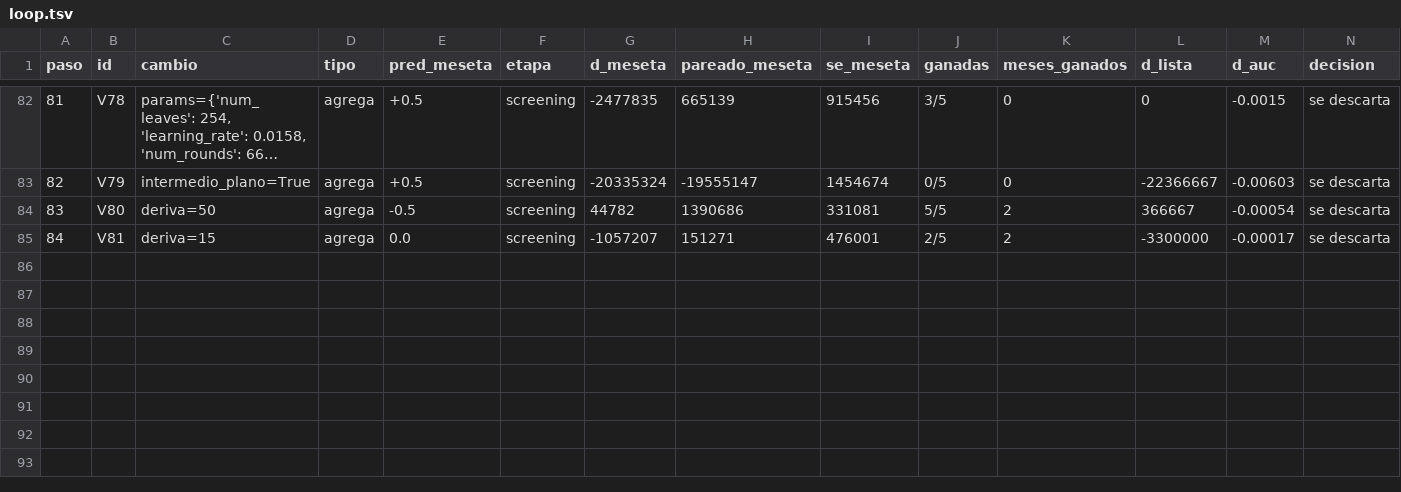
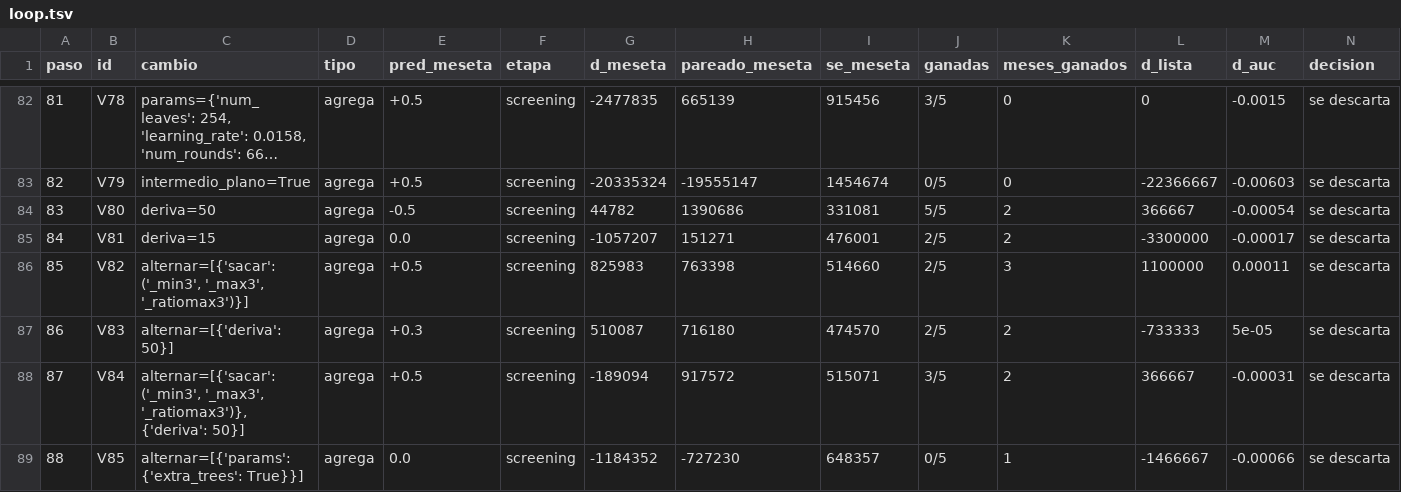
Before and after one commit to emavaldez/expautoresearch, a TSV file: v4/loop.tsv, drawn as a sheet; only a part is shown, gaps mark what is left out; long unchanged cells end in …; rows hold the shown columns only; the diff names each change by its address in the sheet, - before the commit and + after, or states it on an @@ line.

```diff
--- a/v4/loop.tsv
+++ b/v4/loop.tsv
+row 86: 85 | V82 | alternar=[{'sacar': ('_min3', '_max3', '_ratiomax3')}] | agrega | +0.5 | screening | 825983 | 763398 | 514660 | 2/5 | 3 | 1100000 | 0.00011 | se descarta
+row 87: 86 | V83 | alternar=[{'deriva': 50}] | agrega | +0.3 | screening | 510087 | 716180 | 474570 | 2/5 | 2 | -733333 | 5e-05 | se descarta
+row 88: 87 | V84 | alternar=[{'sacar': ('_min3', '_max3', '_ratiomax3')}, {'deriva': 50}] | agrega | +0.5 | screening | -189094 | 917572 | 515071 | 3/5 | 2 | 366667 | -0.00031 | se descarta
+row 89: 88 | V85 | alternar=[{'params': {'extra_trees': True}}] | agrega | 0.0 | screening | -1184352 | -727230 | 648357 | 0/5 | 1 | -1466667 | -0.00066 | se descarta
```
Also changed, not shown: v4/cola.tsv, 13 other files.
